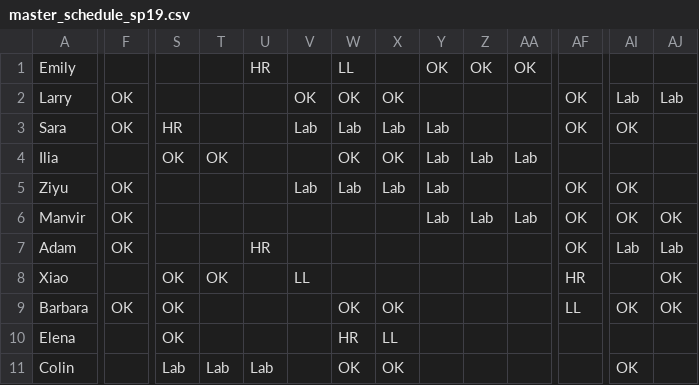
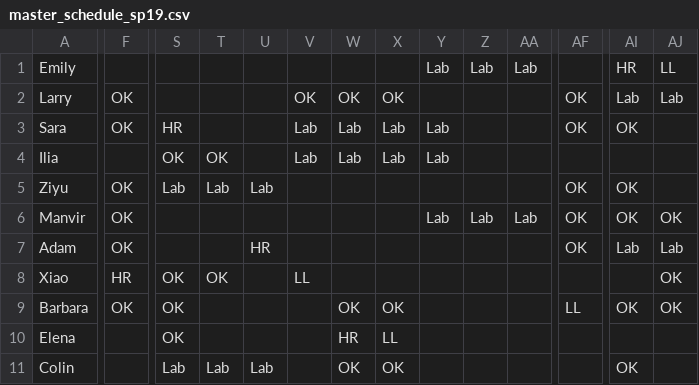
Before and after one commit to meberko/ScheduleBot, a CSV file: Data/master_schedule_sp19.csv, drawn as a sheet; only a part is shown, gaps mark what is left out; the diff covers the shown part only; the diff names each change by its address in the sheet, - before the commit and + after, or states it on an @@ line.

```diff
--- a/Data/master_schedule_sp19.csv
+++ b/Data/master_schedule_sp19.csv
-U1: HR
+U1: (empty)
-W1: LL
+W1: (empty)
-Y1: OK
+Y1: Lab
-Z1: OK
+Z1: Lab
-AA1: OK
+AA1: Lab
-AI1: (empty)
+AI1: HR
-AJ1: (empty)
+AJ1: LL
-V4: (empty)
+V4: Lab
-W4: OK
+W4: Lab
-X4: OK
+X4: Lab
-Z4: Lab
+Z4: (empty)
-AA4: Lab
+AA4: (empty)
-S5: (empty)
+S5: Lab
-T5: (empty)
+T5: Lab
-U5: (empty)
+U5: Lab
-V5: Lab
+V5: (empty)
-W5: Lab
+W5: (empty)
-X5: Lab
+X5: (empty)
-Y5: Lab
+Y5: (empty)
-F8: (empty)
+F8: HR
-AF8: HR
+AF8: (empty)
```
Also changed, not shown: 1 added row and 54 edited cells elsewhere in this file, 3 other files.
